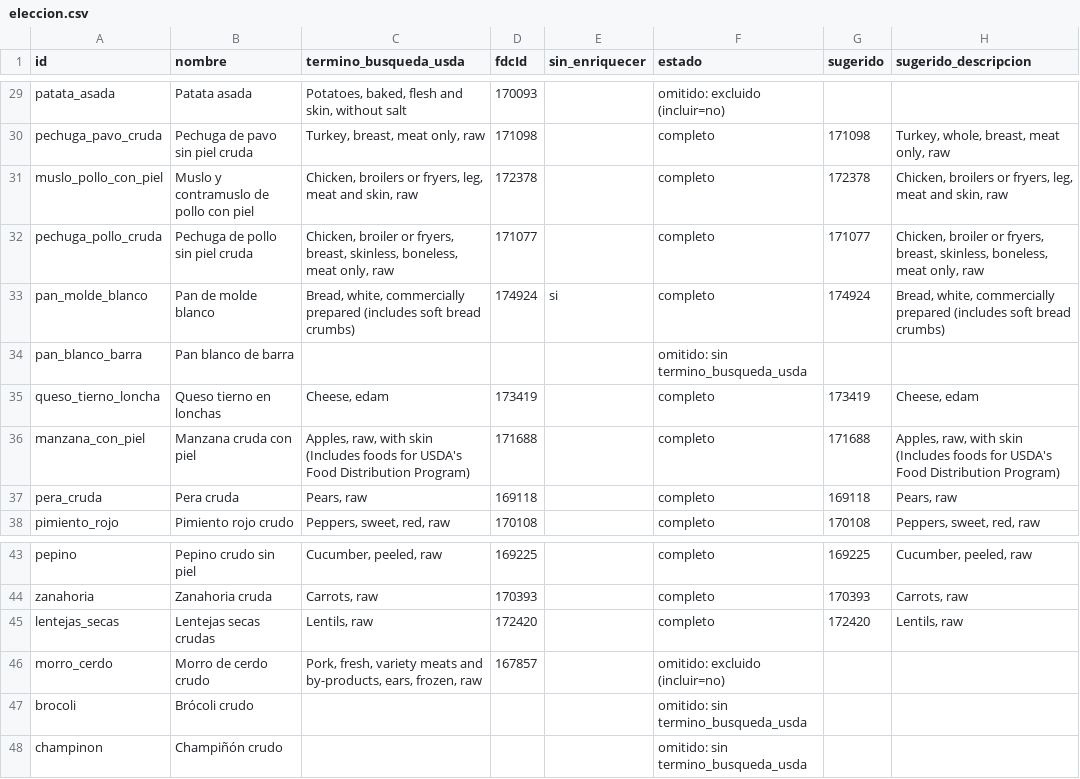
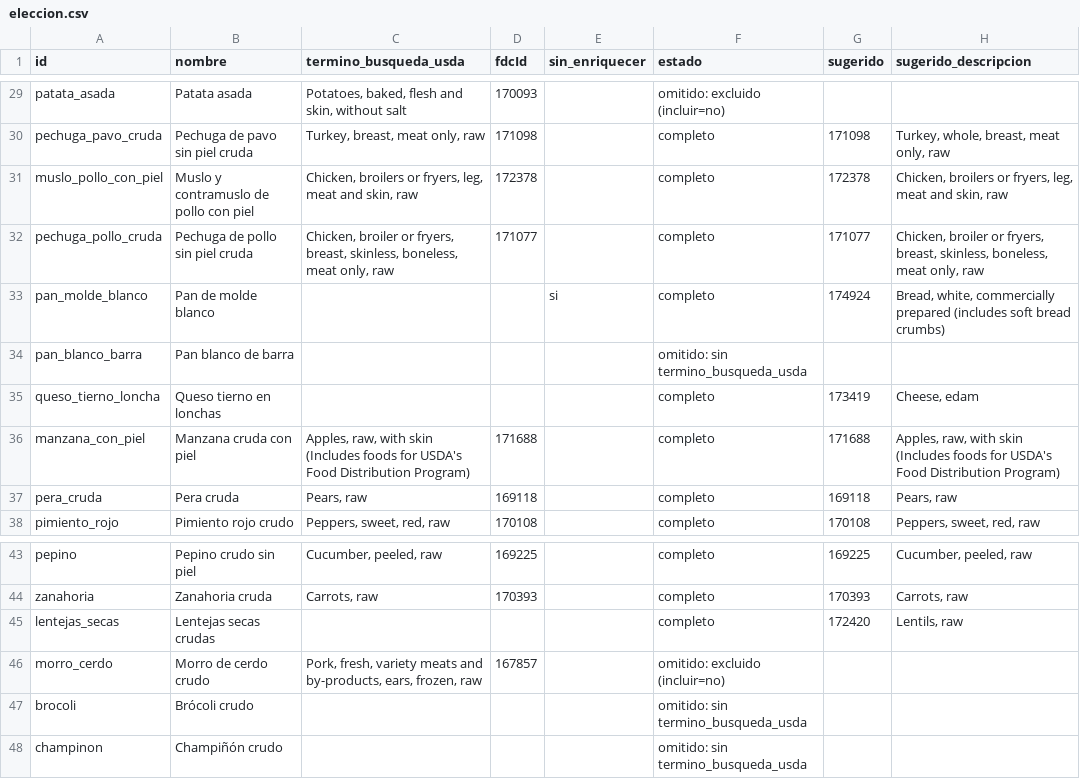
Before and after one commit to victor-rueda02/nutrition-tracker, a CSV file: usda/eleccion.csv, drawn as a sheet; only a part is shown, gaps mark what is left out; the diff covers the shown part only; the diff names each change by its address in the sheet, - before the commit and + after, or states it on an @@ line.

Commit message:
cat/o-pulir-etiquetas: correcciones del revisor (terminos USDA vacios, yogur, tomates, almendras, notas, tests)

```diff
--- a/usda/eleccion.csv
+++ b/usda/eleccion.csv
-C33 (termino_busqueda_usda): Bread, white, commercially prepared (includes soft bread crumbs)
+C33 (termino_busqueda_usda): (empty)
-D33 (fdcId): 174924
+D33 (fdcId): (empty)
-C35 (termino_busqueda_usda): Cheese, edam
+C35 (termino_busqueda_usda): (empty)
-D35 (fdcId): 173419
+D35 (fdcId): (empty)
-C45 (termino_busqueda_usda): Lentils, raw
+C45 (termino_busqueda_usda): (empty)
-D45 (fdcId): 172420
+D45 (fdcId): (empty)
```
Also changed, not shown: 32 edited cells elsewhere in this file, data/foods.csv, 5 other files.
